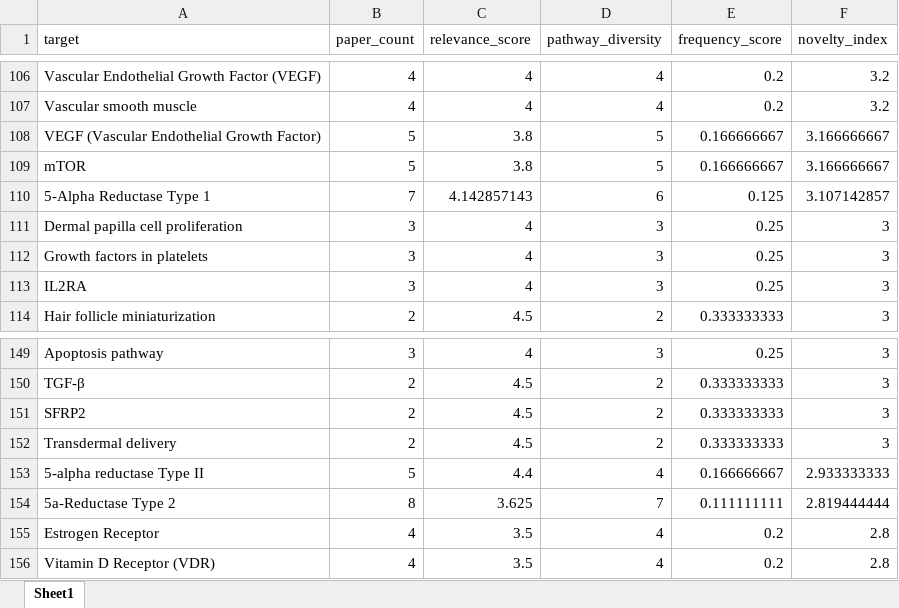
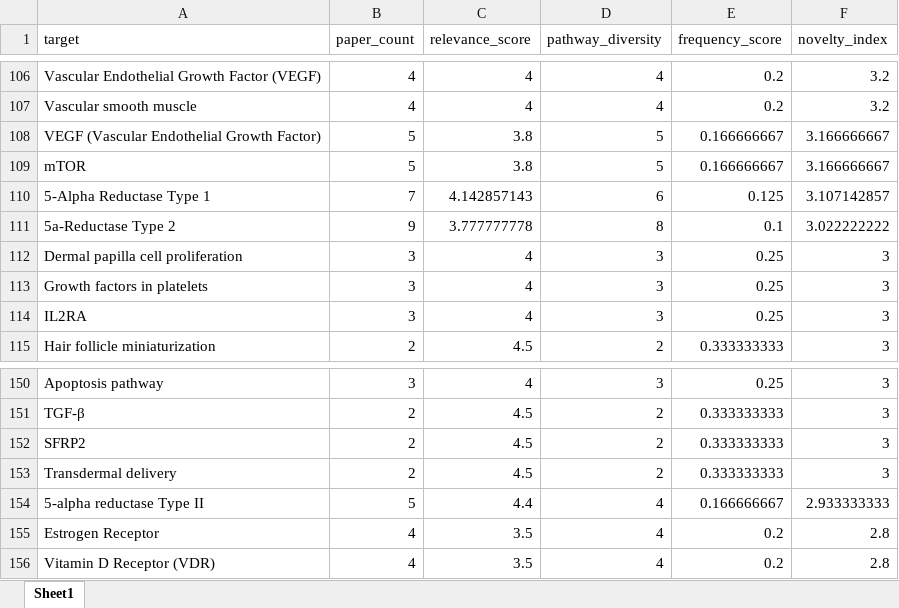
Before and after one commit to tomkimho/DCP_AGA, an Excel workbook: output/AGA_Dark_Targets.xlsx, sheet Sheet1, drawn as a sheet; only a part is shown, gaps mark what is left out; values as stored, in another font and other column widths than the file's, no borders; removed rows and columns are numbered as before the commit, all else as after; the diff names each change by its address in the sheet, - before the commit and + after, or states it on an @@ line.

```diff
--- a/output/AGA_Dark_Targets.xlsx (sheet Sheet1)
+++ b/output/AGA_Dark_Targets.xlsx (sheet Sheet1)
+row 111: 5a-Reductase Type 2 | 9 | 3.777777778 | 8 | 0.1 | 3.022222222
-row 154: 5a-Reductase Type 2 | 8 | 3.625 | 7 | 0.111111111 | 2.819444444
```
Also changed, not shown: output/AGA_Gap_Analysis.xlsx, output/AGA_신약후보물질.xlsx, 7 other files.
